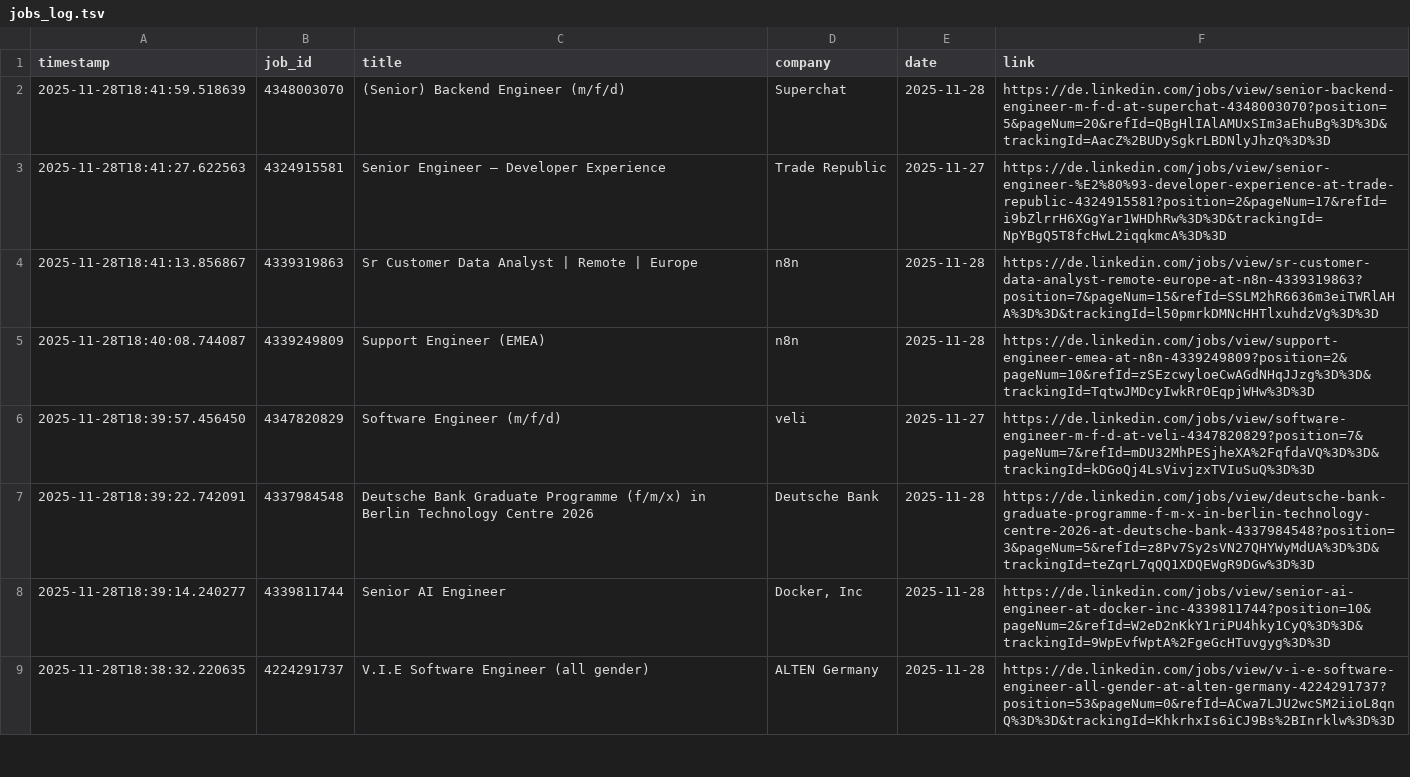
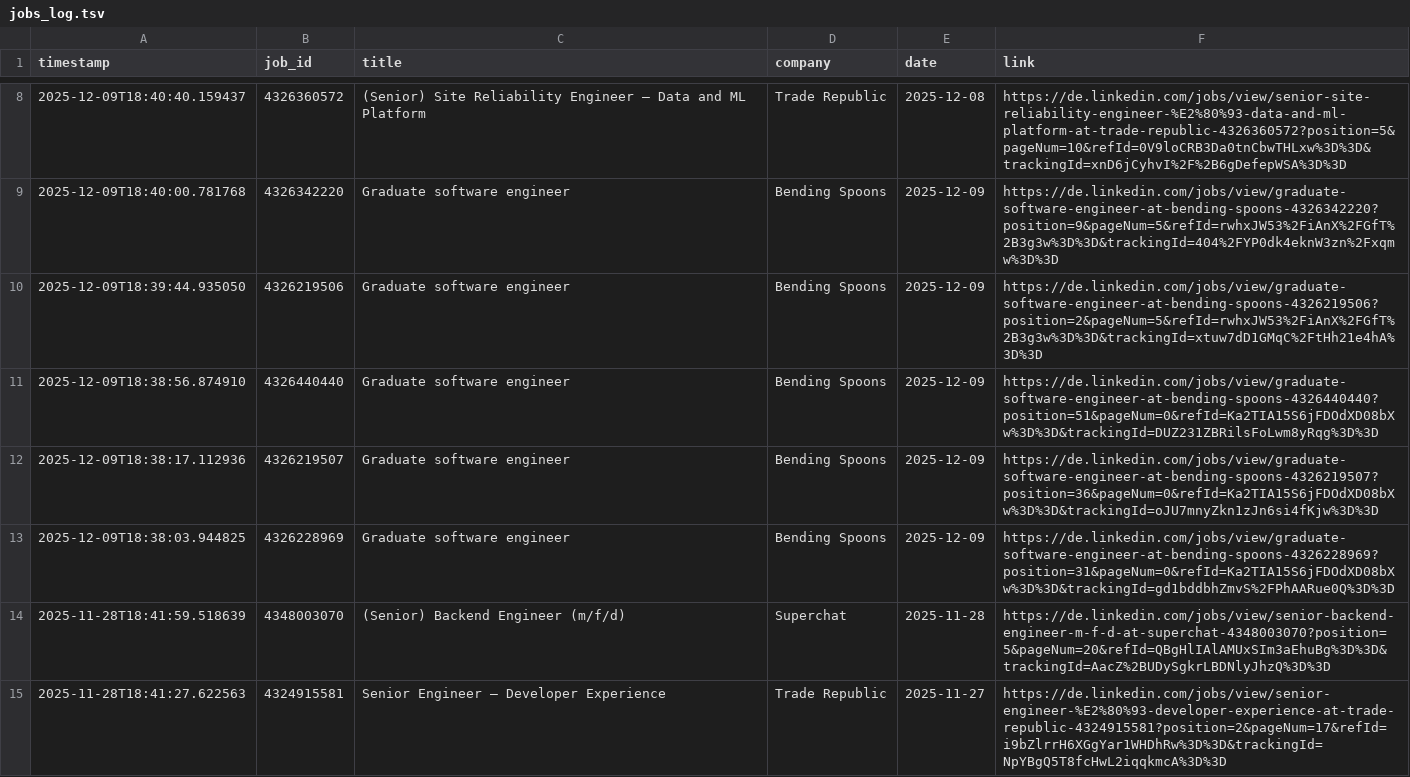
Before and after one commit to mugundanaswin/Data_Engineering, a TSV file: webscrapping_projects/scheduled/outputs/jobs_log.tsv, drawn as a sheet; only a part is shown, gaps mark what is left out; the shorter side is filled out with more unchanged rows; the diff covers the shown part only.

```diff
--- a/webscrapping_projects/scheduled/outputs/jobs_log.tsv
+++ b/webscrapping_projects/scheduled/outputs/jobs_log.tsv
@@ -2 +8,7 @@ timestamp	job_id	title	company	date	link
+2025-12-09T18:40:40.159437	4326360572	(Senior) Site Reliability Engineer – Data and ML Platform	Trade Republic	2025-12-08	https://de.linkedin.com/jobs/view/senior-site-reliability-engineer-%E2%80%93-data-and-ml-platform-at-trade-republic-4326360572?position=5&pageNum=10&refId=0V9loCRB3Da0tnCbwTHLxw%3D%3D&trackingId=xnD6jCyhvI%2F%2B6gDefepWSA%3D%3D
+2025-12-09T18:40:00.781768	4326342220	Graduate software engineer	Bending Spoons	2025-12-09	https://de.linkedin.com/jobs/view/graduate-software-engineer-at-bending-spoons-4326342220?position=9&pageNum=5&refId=rwhxJW53%2FiAnX%2FGfT%2B3g3w%3D%3D&trackingId=404%2FYP0dk4eknW3zn%2Fxqmw%3D%3D
+2025-12-09T18:39:44.935050	4326219506	Graduate software engineer	Bending Spoons	2025-12-09	https://de.linkedin.com/jobs/view/graduate-software-engineer-at-bending-spoons-4326219506?position=2&pageNum=5&refId=rwhxJW53%2FiAnX%2FGfT%2B3g3w%3D%3D&trackingId=xtuw7dD1GMqC%2FtHh21e4hA%3D%3D
+2025-12-09T18:38:56.874910	4326440440	Graduate software engineer	Bending Spoons	2025-12-09	https://de.linkedin.com/jobs/view/graduate-software-engineer-at-bending-spoons-4326440440?position=51&pageNum=0&refId=Ka2TIA15S6jFDOdXD08bXw%3D%3D&trackingId=DUZ231ZBRilsFoLwm8yRqg%3D%3D
+2025-12-09T18:38:17.112936	4326219507	Graduate software engineer	Bending Spoons	2025-12-09	https://de.linkedin.com/jobs/view/graduate-software-engineer-at-bending-spoons-4326219507?position=36&pageNum=0&refId=Ka2TIA15S6jFDOdXD08bXw%3D%3D&trackingId=oJU7mnyZkn1zJn6si4fKjw%3D%3D
+2025-12-09T18:38:03.944825	4326228969	Graduate software engineer	Bending Spoons	2025-12-09	https://de.linkedin.com/jobs/view/graduate-software-engineer-at-bending-spoons-4326228969?position=31&pageNum=0&refId=Ka2TIA15S6jFDOdXD08bXw%3D%3D&trackingId=gd1bddbhZmvS%2FPhAARue0Q%3D%3D
 2025-11-28T18:41:59.518639	4348003070	(Senior) Backend Engineer (m/f/d)	Superchat	2025-11-28	https://de.linkedin.com/jobs/view/senior-backend-engineer-m-f-d-at-superchat-4348003070?position=5&pageNum=20&refId=QBgHlIAlAMUxSIm3aEhuBg%3D%3D&trackingId=AacZ%2BUDySgkrLBDNlyJhzQ%3D%3D
```
Also changed, not shown: 6 added rows elsewhere in this file.
